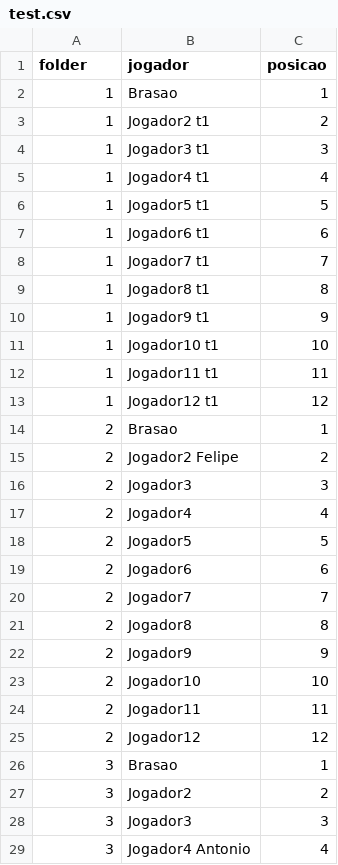
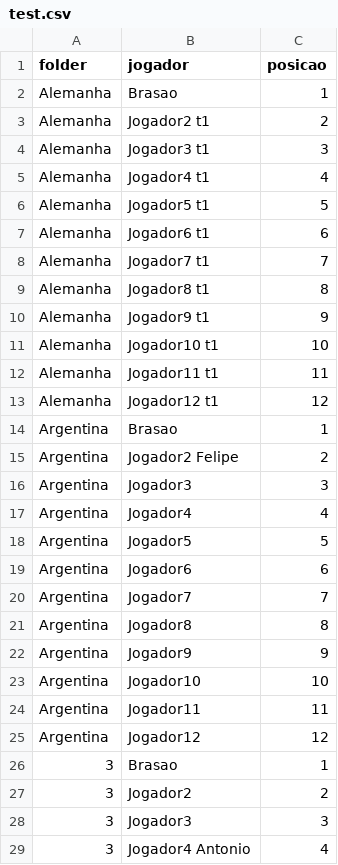
Before and after one commit to rinderomna/master_copa, a CSV file: test.csv, drawn as a sheet; only a part is shown; the diff covers the shown part only.

```diff
--- a/test.csv
+++ b/test.csv
@@ -1,26 +1,26 @@
 folder,jogador,posicao
-1,Brasao,1
-1,Jogador2 t1,2
-1,Jogador3 t1,3
-1,Jogador4 t1,4
-1,Jogador5 t1,5
-1,Jogador6 t1,6
-1,Jogador7 t1,7
-1,Jogador8 t1,8
-1,Jogador9 t1,9
-1,Jogador10 t1,10
-1,Jogador11 t1,11
-1,Jogador12 t1,12
-2,Brasao,1
-2,Jogador2 Felipe,2
-2,Jogador3,3
-2,Jogador4,4
-2,Jogador5,5
-2,Jogador6,6
-2,Jogador7,7
-2,Jogador8,8
-2,Jogador9,9
-2,Jogador10,10
-2,Jogador11,11
-2,Jogador12,12
+Alemanha,Brasao,1
+Alemanha,Jogador2 t1,2
+Alemanha,Jogador3 t1,3
+Alemanha,Jogador4 t1,4
+Alemanha,Jogador5 t1,5
+Alemanha,Jogador6 t1,6
+Alemanha,Jogador7 t1,7
+Alemanha,Jogador8 t1,8
+Alemanha,Jogador9 t1,9
+Alemanha,Jogador10 t1,10
+Alemanha,Jogador11 t1,11
+Alemanha,Jogador12 t1,12
+Argentina,Brasao,1
+Argentina,Jogador2 Felipe,2
+Argentina,Jogador3,3
+Argentina,Jogador4,4
+Argentina,Jogador5,5
+Argentina,Jogador6,6
+Argentina,Jogador7,7
+Argentina,Jogador8,8
+Argentina,Jogador9,9
+Argentina,Jogador10,10
+Argentina,Jogador11,11
+Argentina,Jogador12,12
 3,Brasao,1
```
Also changed, not shown: 1 edited cell elsewhere in this file, 14 other files.
